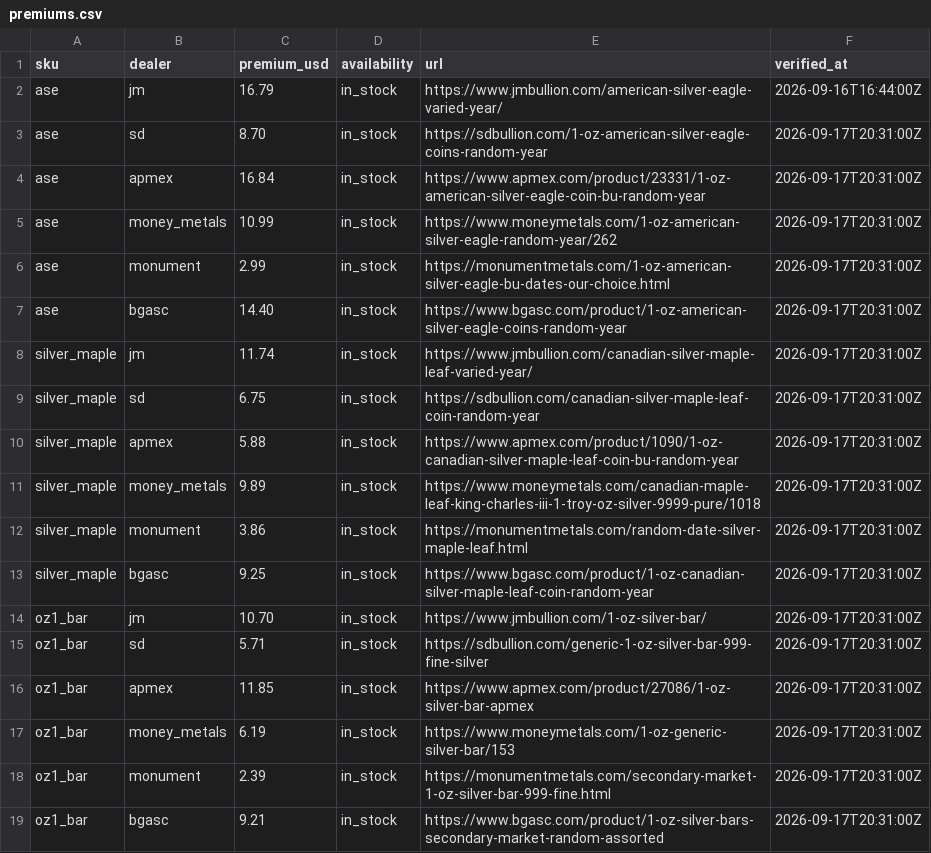
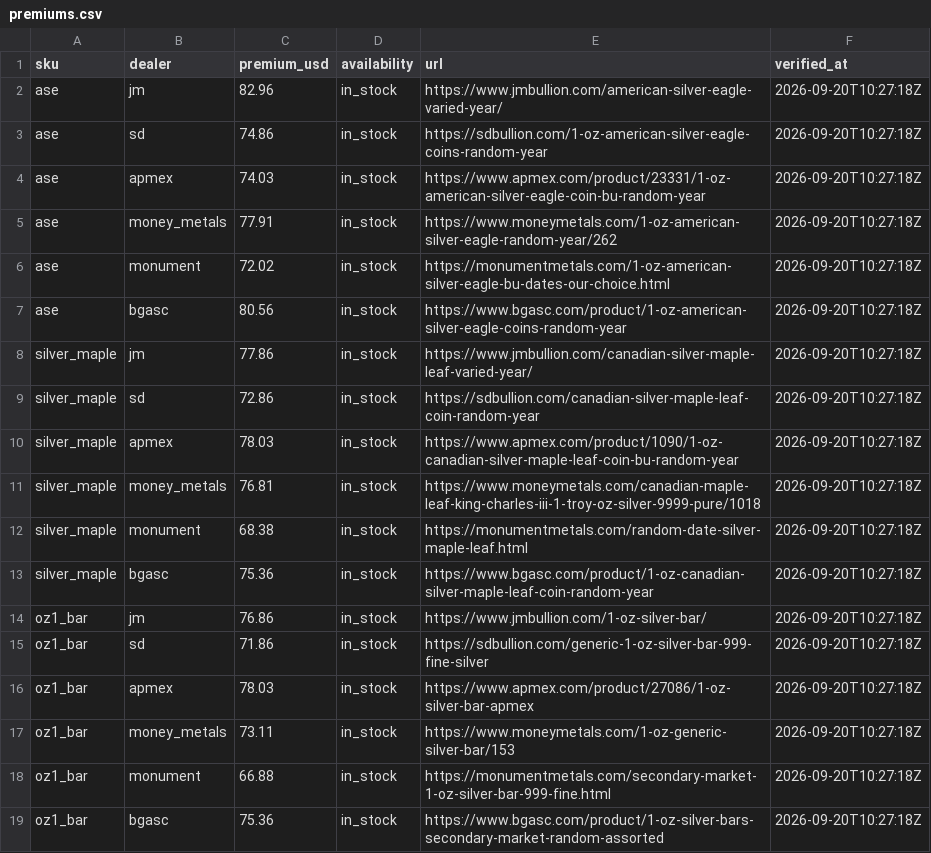
Before and after one commit to cthacke1/troydesk-data, a CSV file: data/premiums.csv, drawn as a sheet.

Commit message:
Add files via upload

```diff
--- a/data/premiums.csv
+++ b/data/premiums.csv
@@ -1,19 +1,19 @@
 sku,dealer,premium_usd,availability,url,verified_at
-ase,jm,16.79,in_stock,https://www.jmbullion.com/american-silver-eagle-varied-year/,2026-09-16T16:44:00Z
-ase,sd,8.70,in_stock,https://sdbullion.com/1-oz-american-silver-eagle-coins-random-year,2026-09-17T20:31:00Z
-ase,apmex,16.84,in_stock,https://www.apmex.com/product/23331/1-oz-american-silver-eagle-coin-bu-random-year,2026-09-17T20:31:00Z
-ase,money_metals,10.99,in_stock,https://www.moneymetals.com/1-oz-american-silver-eagle-random-year/262,2026-09-17T20:31:00Z
-ase,monument,2.99,in_stock,https://monumentmetals.com/1-oz-american-silver-eagle-bu-dates-our-choice.html,2026-09-17T20:31:00Z
-ase,bgasc,14.40,in_stock,https://www.bgasc.com/product/1-oz-american-silver-eagle-coins-random-year,2026-09-17T20:31:00Z
-silver_maple,jm,11.74,in_stock,https://www.jmbullion.com/canadian-silver-maple-leaf-varied-year/,2026-09-17T20:31:00Z
-silver_maple,sd,6.75,in_stock,https://sdbullion.com/canadian-silver-maple-leaf-coin-random-year,2026-09-17T20:31:00Z
-silver_maple,apmex,5.88,in_stock,https://www.apmex.com/product/1090/1-oz-canadian-silver-maple-leaf-coin-bu-random-year,2026-09-17T20:31:00Z
-silver_maple,money_metals,9.89,in_stock,https://www.moneymetals.com/canadian-maple-leaf-king-charles-iii-1-troy-oz-silver-9999-pure/1018,2026-09-17T20:31:00Z
-silver_maple,monument,3.86,in_stock,https://monumentmetals.com/random-date-silver-maple-leaf.html,2026-09-17T20:31:00Z
-silver_maple,bgasc,9.25,in_stock,https://www.bgasc.com/product/1-oz-canadian-silver-maple-leaf-coin-random-year,2026-09-17T20:31:00Z
-oz1_bar,jm,10.70,in_stock,https://www.jmbullion.com/1-oz-silver-bar/,2026-09-17T20:31:00Z
-oz1_bar,sd,5.71,in_stock,https://sdbullion.com/generic-1-oz-silver-bar-999-fine-silver,2026-09-17T20:31:00Z
-oz1_bar,apmex,11.85,in_stock,https://www.apmex.com/product/27086/1-oz-silver-bar-apmex,2026-09-17T20:31:00Z
-oz1_bar,money_metals,6.19,in_stock,https://www.moneymetals.com/1-oz-generic-silver-bar/153,2026-09-17T20:31:00Z
-oz1_bar,monument,2.39,in_stock,https://monumentmetals.com/secondary-market-1-oz-silver-bar-999-fine.html,2026-09-17T20:31:00Z
-oz1_bar,bgasc,9.21,in_stock,https://www.bgasc.com/product/1-oz-silver-bars-secondary-market-random-assorted,2026-09-17T20:31:00Z
+ase,jm,82.96,in_stock,https://www.jmbullion.com/american-silver-eagle-varied-year/,2026-09-20T10:27:18Z
+ase,sd,74.86,in_stock,https://sdbullion.com/1-oz-american-silver-eagle-coins-random-year,2026-09-20T10:27:18Z
+ase,apmex,74.03,in_stock,https://www.apmex.com/product/23331/1-oz-american-silver-eagle-coin-bu-random-year,2026-09-20T10:27:18Z
+ase,money_metals,77.91,in_stock,https://www.moneymetals.com/1-oz-american-silver-eagle-random-year/262,2026-09-20T10:27:18Z
+ase,monument,72.02,in_stock,https://monumentmetals.com/1-oz-american-silver-eagle-bu-dates-our-choice.html,2026-09-20T10:27:18Z
+ase,bgasc,80.56,in_stock,https://www.bgasc.com/product/1-oz-american-silver-eagle-coins-random-year,2026-09-20T10:27:18Z
+silver_maple,jm,77.86,in_stock,https://www.jmbullion.com/canadian-silver-maple-leaf-varied-year/,2026-09-20T10:27:18Z
+silver_maple,sd,72.86,in_stock,https://sdbullion.com/canadian-silver-maple-leaf-coin-random-year,2026-09-20T10:27:18Z
+silver_maple,apmex,78.03,in_stock,https://www.apmex.com/product/1090/1-oz-canadian-silver-maple-leaf-coin-bu-random-year,2026-09-20T10:27:18Z
+silver_maple,money_metals,76.81,in_stock,https://www.moneymetals.com/canadian-maple-leaf-king-charles-iii-1-troy-oz-silver-9999-pure/1018,2026-09-20T10:27:18Z
+silver_maple,monument,68.38,in_stock,https://monumentmetals.com/random-date-silver-maple-leaf.html,2026-09-20T10:27:18Z
+silver_maple,bgasc,75.36,in_stock,https://www.bgasc.com/product/1-oz-canadian-silver-maple-leaf-coin-random-year,2026-09-20T10:27:18Z
+oz1_bar,jm,76.86,in_stock,https://www.jmbullion.com/1-oz-silver-bar/,2026-09-20T10:27:18Z
+oz1_bar,sd,71.86,in_stock,https://sdbullion.com/generic-1-oz-silver-bar-999-fine-silver,2026-09-20T10:27:18Z
+oz1_bar,apmex,78.03,in_stock,https://www.apmex.com/product/27086/1-oz-silver-bar-apmex,2026-09-20T10:27:18Z
+oz1_bar,money_metals,73.11,in_stock,https://www.moneymetals.com/1-oz-generic-silver-bar/153,2026-09-20T10:27:18Z
+oz1_bar,monument,66.88,in_stock,https://monumentmetals.com/secondary-market-1-oz-silver-bar-999-fine.html,2026-09-20T10:27:18Z
+oz1_bar,bgasc,75.36,in_stock,https://www.bgasc.com/product/1-oz-silver-bars-secondary-market-random-assorted,2026-09-20T10:27:18Z
```
